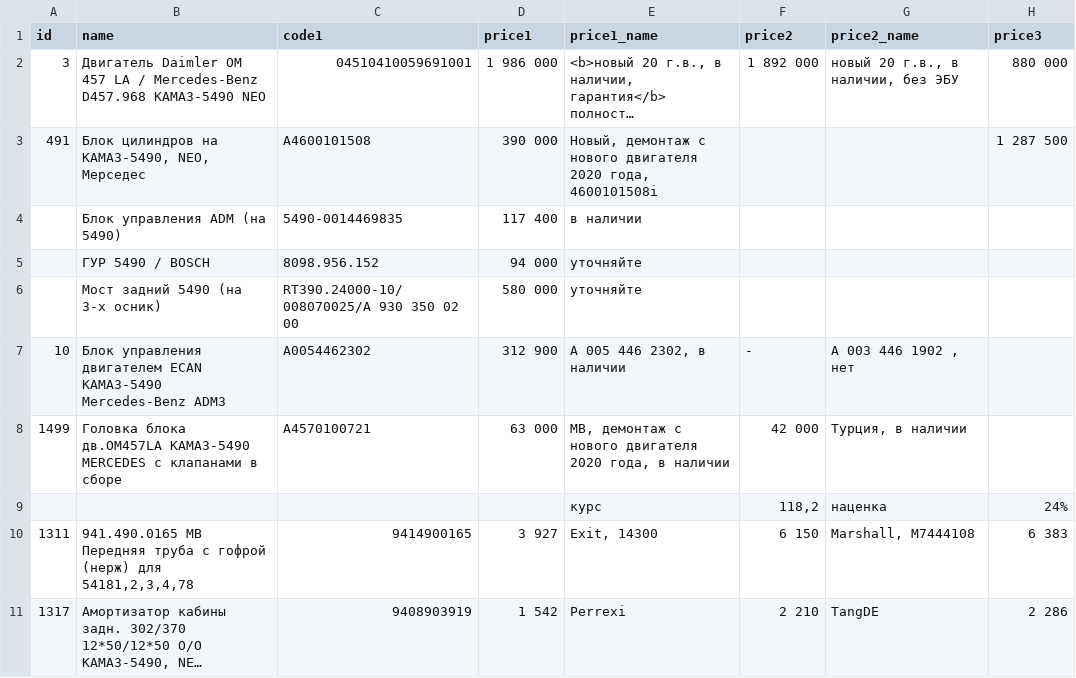
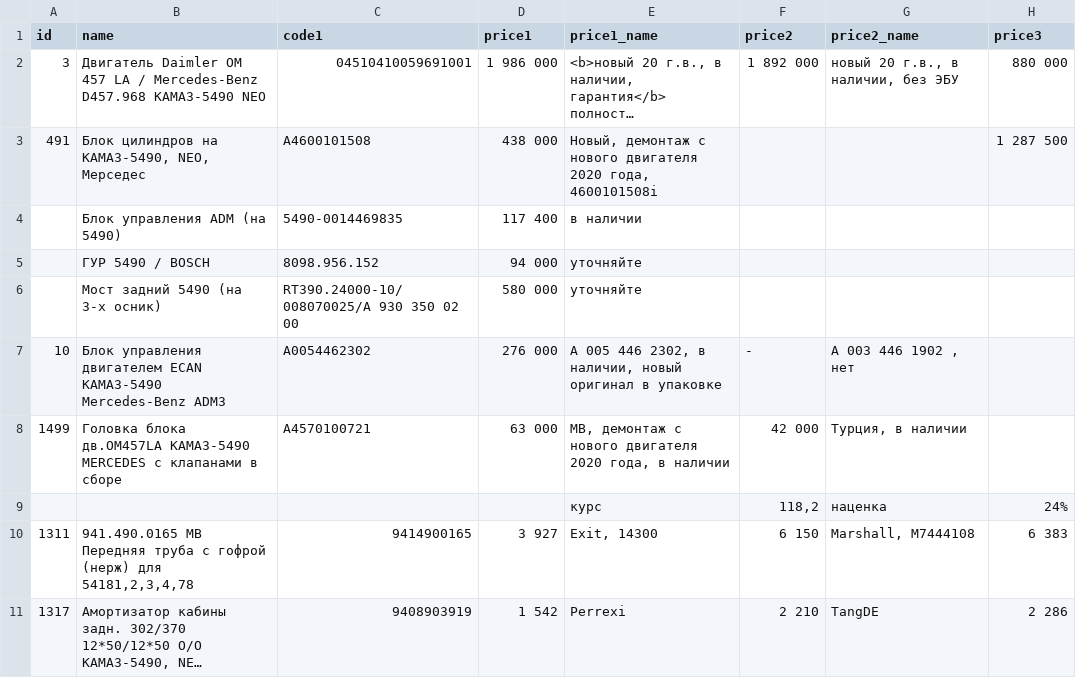
Before and after one commit to reesly/zap-kam, a TSV file: data/k5490.tsv, drawn as a sheet; only a part is shown; long unchanged cells end in …; the diff names each change by its address in the sheet, - before the commit and + after, or states it on an @@ line.

Commit message:
1222

```diff
--- a/data/k5490.tsv
+++ b/data/k5490.tsv
-D3 (price1): 390 000
+D3 (price1): 438 000
-D7 (price1): 312 900
+D7 (price1): 276 000
-E7 (price1_name): A 005 446 2302, в наличии
+E7 (price1_name): A 005 446 2302, в наличии, новый оригинал в упаковке
```
